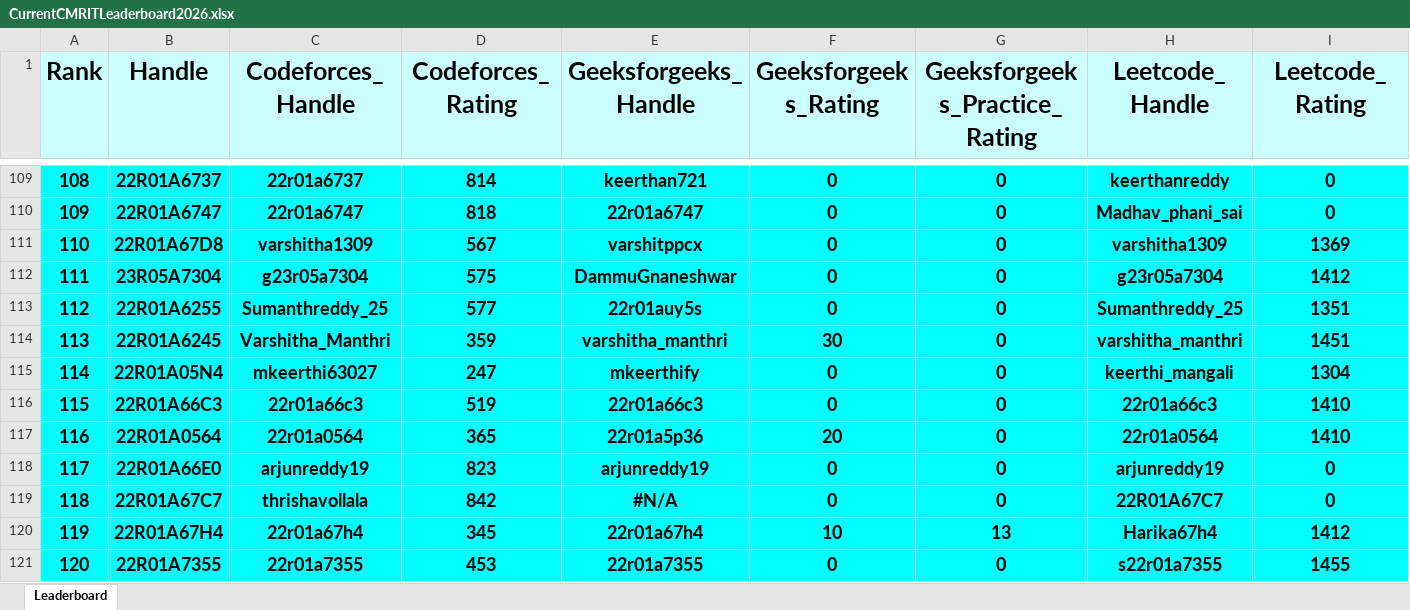
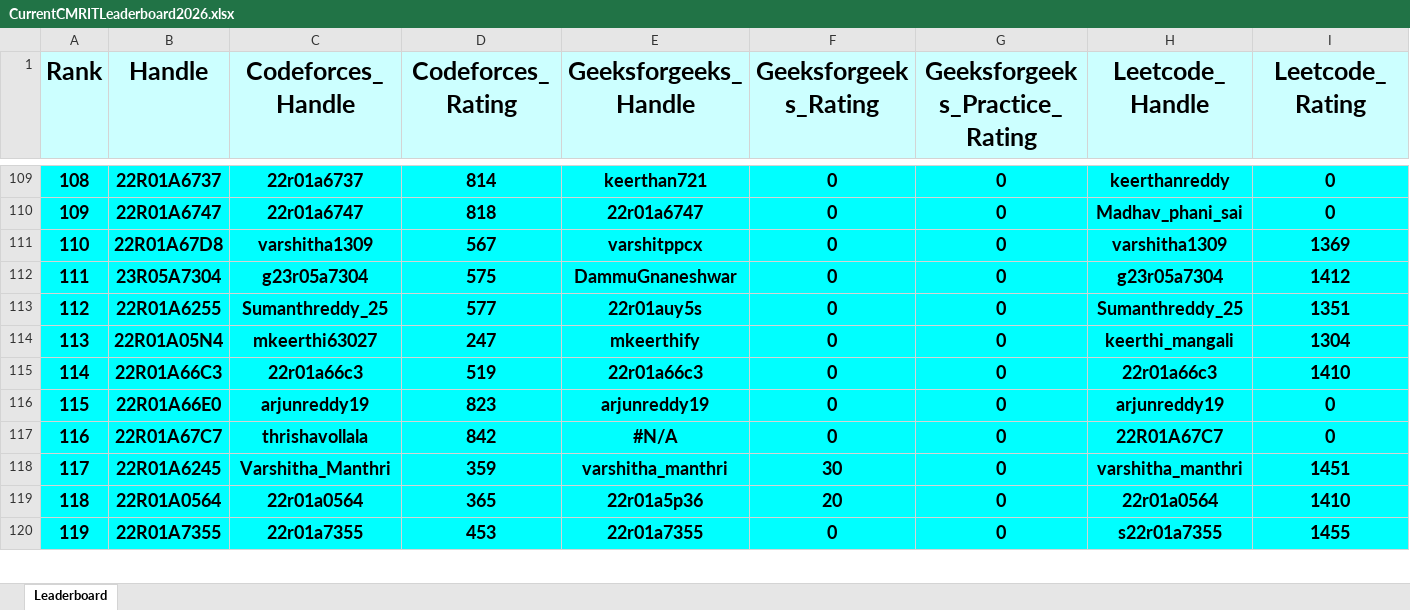
Before and after one commit to gabyah92/CMRIT2026Leaderboard, an Excel workbook: Leaderboards/CurrentCMRITLeaderboard2026.xlsx, sheet Leaderboard, drawn as a sheet; only a part is shown, gaps mark what is left out; values as stored, in another font and other column widths than the file's, no borders; removed rows and columns are numbered as before the commit, all else as after; rows hold the shown columns only; the diff covers the shown part only; the diff names each change by its address in the sheet, - before the commit and + after, or states it on an @@ line.

```diff
--- a/Leaderboards/CurrentCMRITLeaderboard2026.xlsx (sheet Leaderboard)
+++ b/Leaderboards/CurrentCMRITLeaderboard2026.xlsx (sheet Leaderboard)
@@ column A (Rank) renumbered between rows 3 and 362 @@
-row 114: 113 | 22R01A6245 | Varshitha_Manthri | 359 | varshitha_manthri | 30 | 0 | varshitha_manthri | 1451
-row 117: 116 | 22R01A0564 | 22r01a0564 | 365 | 22r01a5p36 | 20 | 0 | 22r01a0564 | 1410
-row 120: 119 | 22R01A67H4 | 22r01a67h4 | 345 | 22r01a67h4 | 10 | 13 | Harika67h4 | 1412
+row 118: 117 | 22R01A6245 | Varshitha_Manthri | 359 | varshitha_manthri | 30 | 0 | varshitha_manthri | 1451
+row 119: 118 | 22R01A0564 | 22r01a0564 | 365 | 22r01a5p36 | 20 | 0 | 22r01a0564 | 1410
```
Also changed, not shown: 40 added rows, 39 removed rows and 27 edited cells elsewhere in this sheet.
